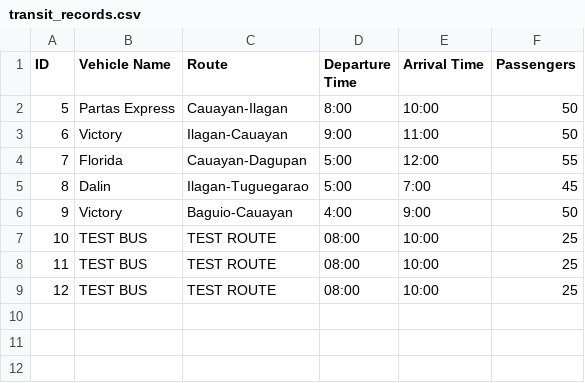
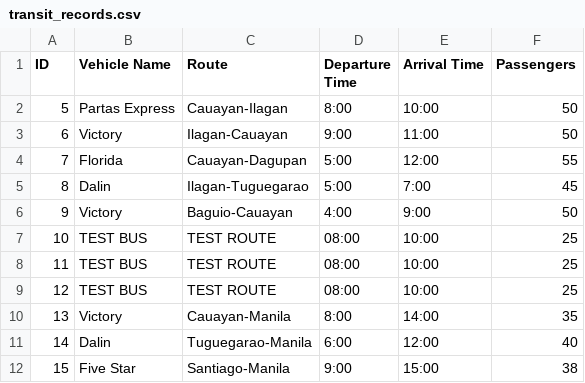
Before and after one commit to keithnors/transit-tracker, a CSV file: database/transit_records.csv, drawn as a sheet.

```diff
--- a/database/transit_records.csv
+++ b/database/transit_records.csv
@@ -9 +9,4 @@ ID,Vehicle Name,Route,Departure Time,Arrival Time,Passengers
 12,TEST BUS,TEST ROUTE,08:00,10:00,25
+13,Victory,Cauayan-Manila,8:00,14:00,35
+14,Dalin,Tuguegarao-Manila,6:00,12:00,40
+15,Five Star,Santiago-Manila,9:00,15:00,38
```
Also changed, not shown: 4 other files.
